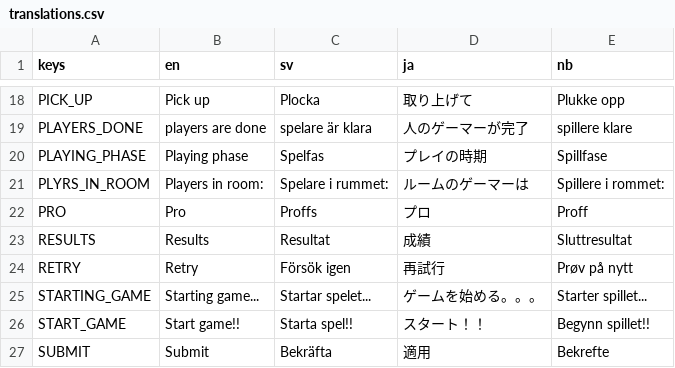
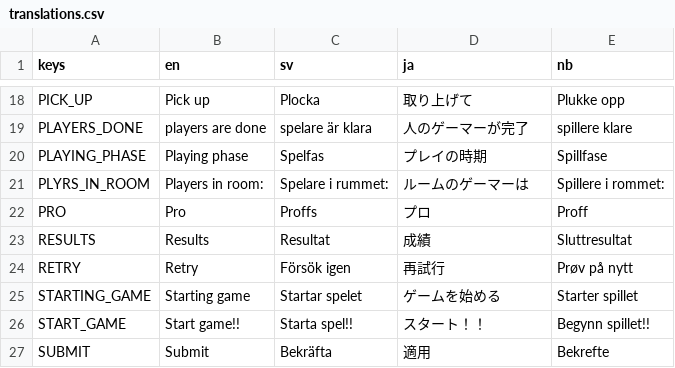
Before and after one commit to ebinbellini/knaker-online, a CSV file: translations/translations.csv, drawn as a sheet; only a part is shown, gaps mark what is left out.

```diff
--- a/translations/translations.csv
+++ b/translations/translations.csv
@@ -24,3 +24,3 @@ RESULTS,Results,Resultat,成績,Sluttresultat
 RETRY,Retry,Försök igen,再試行,Prøv på nytt
-STARTING_GAME,Starting game...,Startar spelet...,ゲームを始める。。。,Starter spillet...
+STARTING_GAME,Starting game,Startar spelet,ゲームを始める,Starter spillet
 START_GAME,Start game!!,Starta spel!!,スタート！！,Begynn spillet!!
```
Also changed, not shown: 15 other files.
